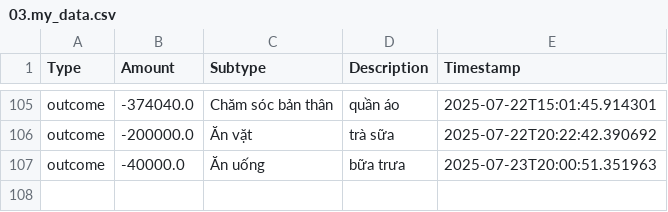
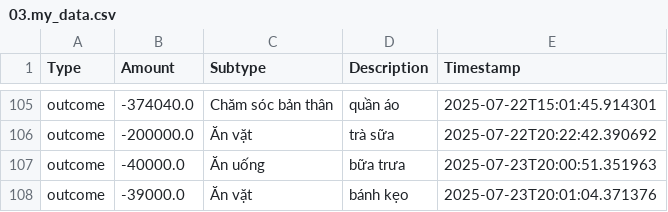
Before and after one commit to itsngocanh/budget-tracking, a CSV file: 03.my_data.csv, drawn as a sheet; only a part is shown, gaps mark what is left out; the diff names each change by its address in the sheet, - before the commit and + after, or states it on an @@ line.

Commit message:
Update 03.my_data.csv from expenses.json

```diff
--- a/03.my_data.csv
+++ b/03.my_data.csv
+row 108: outcome | -39000.0 | Ăn vặt | bánh kẹo | 2025-07-23T20:01:04.371376
```
